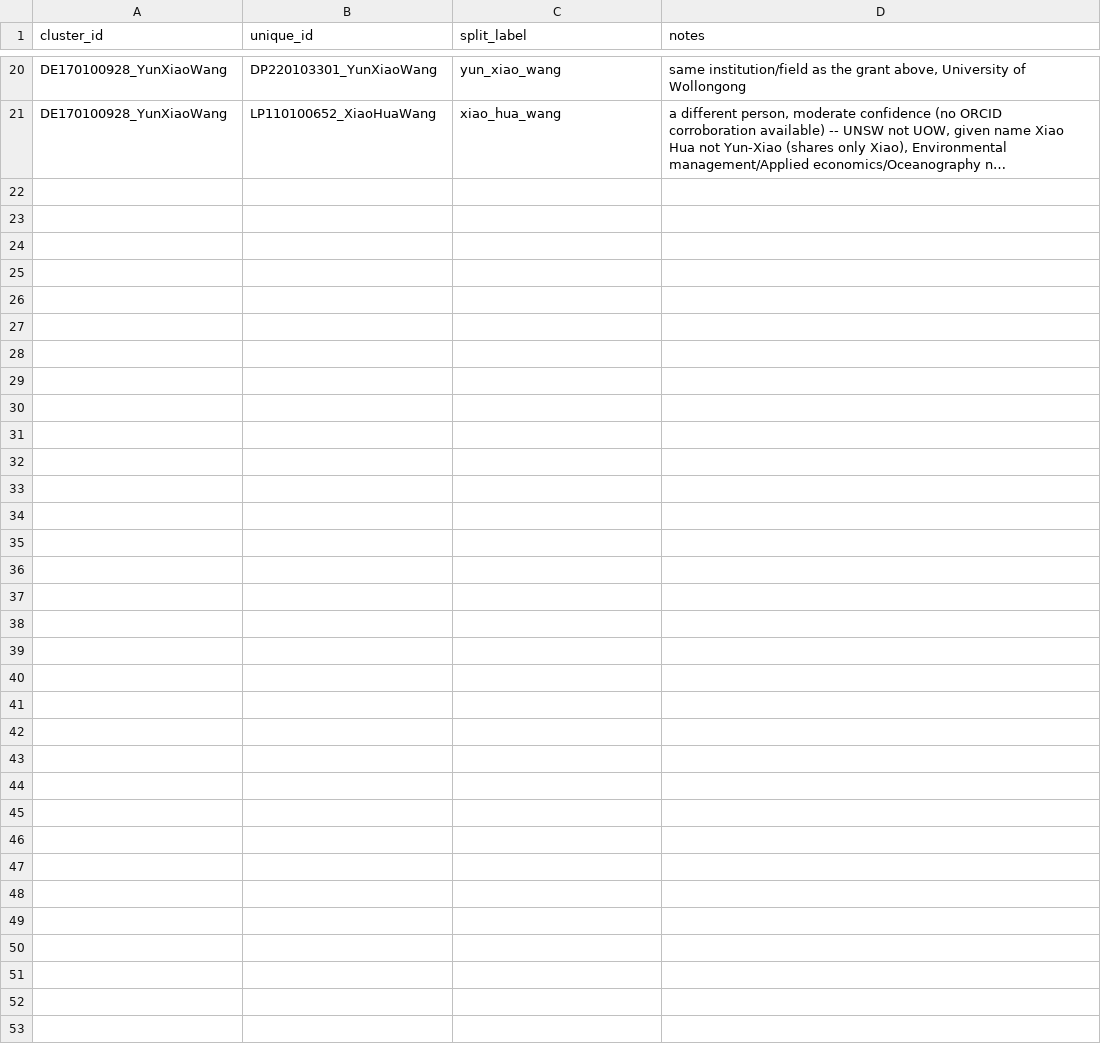
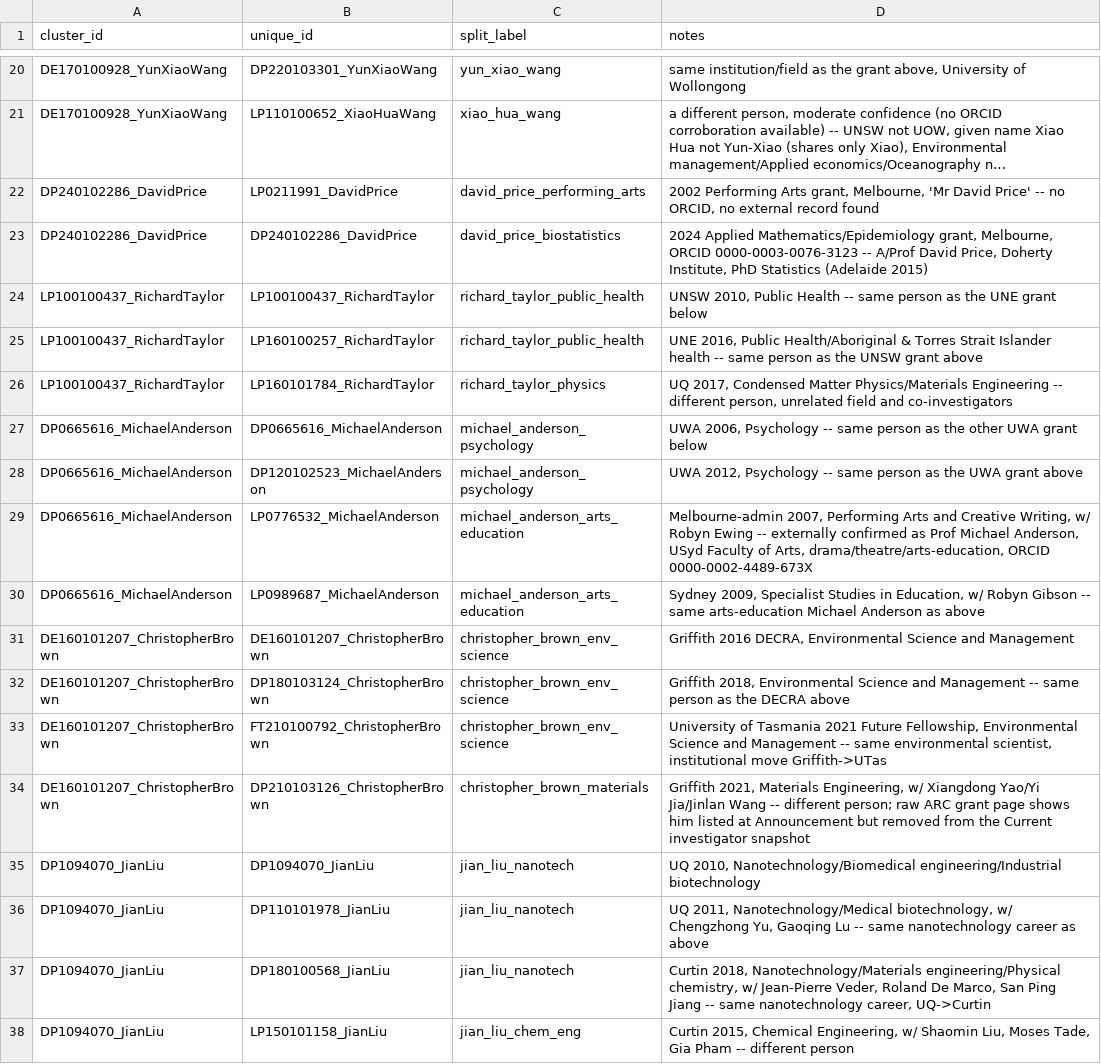
Before and after one commit to LarryCram/arc_grants, a CSV file: data_persisted/manual_splits_by_grant.csv, drawn as a sheet; only a part is shown, gaps mark what is left out; long unchanged cells end in …; the diff names each change by its address in the sheet, - before the commit and + after, or states it on an @@ line.

```diff
--- a/data_persisted/manual_splits_by_grant.csv
+++ b/data_persisted/manual_splits_by_grant.csv
+row 22: DP240102286_DavidPrice | LP0211991_DavidPrice | david_price_performing_arts | 2002 Performing Arts grant, Melbourne, 'Mr David Price' -- no ORCID, no external record found
+row 23: DP240102286_DavidPrice | DP240102286_DavidPrice | david_price_biostatistics | 2024 Applied Mathematics/Epidemiology grant, Melbourne, ORCID 0000-0003-0076-3123 -- A/Prof David Price, Doherty Institute, PhD Statistics (Adelaide 2015)
+row 24: LP100100437_RichardTaylor | LP100100437_RichardTaylor | richard_taylor_public_health | UNSW 2010, Public Health -- same person as the UNE grant below
+row 25: LP100100437_RichardTaylor | LP160100257_RichardTaylor | richard_taylor_public_health | UNE 2016, Public Health/Aboriginal & Torres Strait Islander health -- same person as the UNSW grant above
+row 26: LP100100437_RichardTaylor | LP160101784_RichardTaylor | richard_taylor_physics | UQ 2017, Condensed Matter Physics/Materials Engineering -- different person, unrelated field and co-investigators
+row 27: DP0665616_MichaelAnderson | DP0665616_MichaelAnderson | michael_anderson_psychology | UWA 2006, Psychology -- same person as the other UWA grant below
+row 28: DP0665616_MichaelAnderson | DP120102523_MichaelAnderson | michael_anderson_psychology | UWA 2012, Psychology -- same person as the UWA grant above
+row 29: DP0665616_MichaelAnderson | LP0776532_MichaelAnderson | michael_anderson_arts_education | Melbourne-admin 2007, Performing Arts and Creative Writing, w/ Robyn Ewing -- externally confirmed as Prof Michael Anderson, USyd Faculty of Arts, drama/theatre/arts-education, ORCID 0000-0002-4489-673X
+row 30: DP0665616_MichaelAnderson | LP0989687_MichaelAnderson | michael_anderson_arts_education | Sydney 2009, Specialist Studies in Education, w/ Robyn Gibson -- same arts-education Michael Anderson as above
+row 31: DE160101207_ChristopherBrown | DE160101207_ChristopherBrown | christopher_brown_env_science | Griffith 2016 DECRA, Environmental Science and Management
+row 32: DE160101207_ChristopherBrown | DP180103124_ChristopherBrown | christopher_brown_env_science | Griffith 2018, Environmental Science and Management -- same person as the DECRA above
+row 33: DE160101207_ChristopherBrown | FT210100792_ChristopherBrown | christopher_brown_env_science | University of Tasmania 2021 Future Fellowship, Environmental Science and Management -- same environmental scientist, institutional move Griffith->UTas
+row 34: DE160101207_ChristopherBrown | DP210103126_ChristopherBrown | christopher_brown_materials | Griffith 2021, Materials Engineering, w/ Xiangdong Yao/Yi Jia/Jinlan Wang -- different person; raw ARC grant page shows him listed at Announcement but removed from the Current investigator snapshot
+row 35: DP1094070_JianLiu | DP1094070_JianLiu | jian_liu_nanotech | UQ 2010, Nanotechnology/Biomedical engineering/Industrial biotechnology
+row 36: DP1094070_JianLiu | DP110101978_JianLiu | jian_liu_nanotech | UQ 2011, Nanotechnology/Medical biotechnology, w/ Chengzhong Yu, Gaoqing Lu -- same nanotechnology career as above
+row 37: DP1094070_JianLiu | DP180100568_JianLiu | jian_liu_nanotech | Curtin 2018, Nanotechnology/Materials engineering/Physical chemistry, w/ Jean-Pierre Veder, Roland De Marco, San Ping Jiang -- same nanotechnology career, UQ->Curtin
+row 38: DP1094070_JianLiu | LP150101158_JianLiu | jian_liu_chem_eng | Curtin 2015, Chemical Engineering, w/ Shaomin Liu, Moses Tade, Gia Pham -- different person
```
Also changed, not shown: data_persisted/manual_orcid_corrections.csv, data_persisted/manual_orcids.csv, 8 other files.
